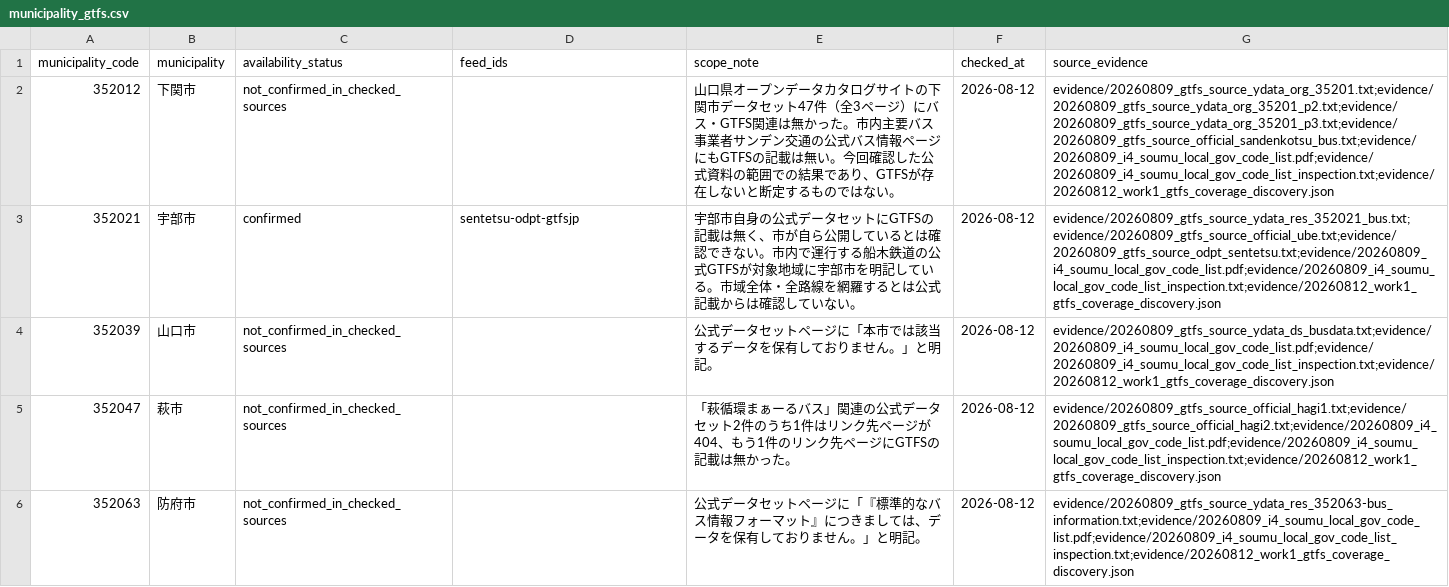
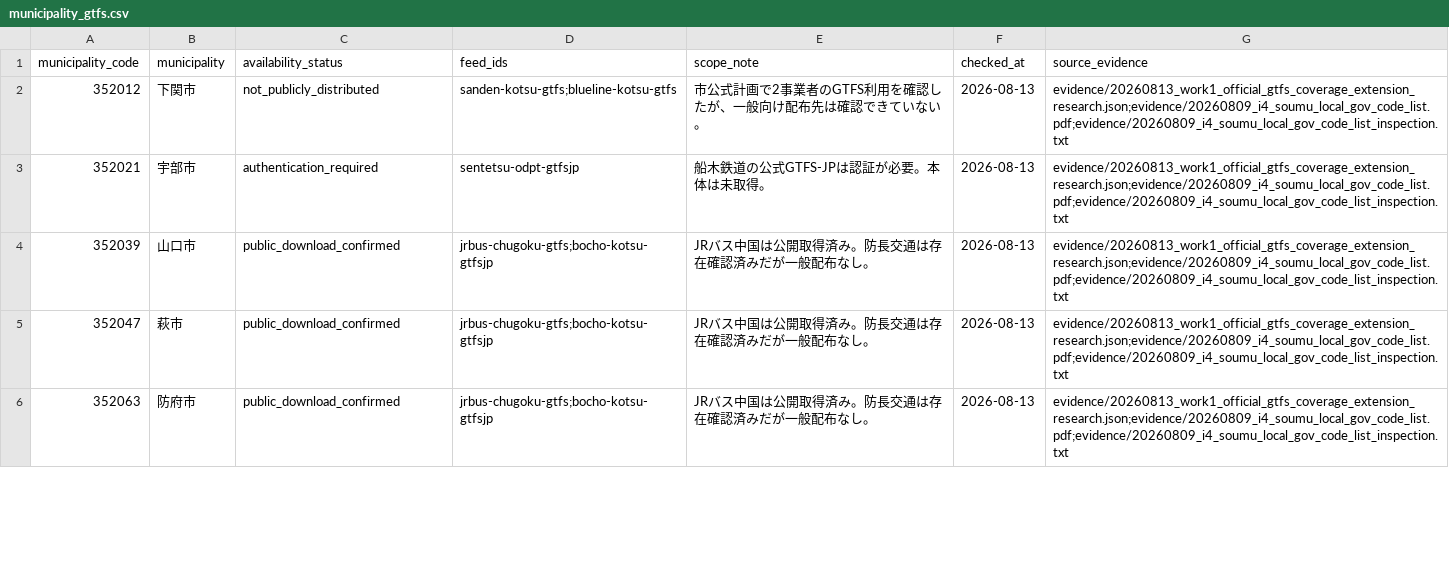
Before and after one commit to yyy-yuichi/yamaguchi-yusho-data, a CSV file: data/municipality_gtfs.csv, drawn as a sheet; only a part is shown; the diff covers the shown part only.

Commit message:
Expand official GTFS coverage states

```diff
--- a/data/municipality_gtfs.csv
+++ b/data/municipality_gtfs.csv
@@ -1,6 +1,6 @@
 municipality_code,municipality,availability_status,feed_ids,scope_note,checked_at,source_evidence
-352012,下関市,not_confirmed_in_checked_sources,,山口県オープンデータカタログサイトの下関市データセット47件（全3ページ）にバス・GTFS関連は無かった。市内主要バス事業者サンデン交通の公式バス情報ページにもGTFSの記載は無い。今回確認した公式資料の範囲での結果であり、GTFSが存在しないと断定するものではない。,2026-08-12,evidence/20260809_gtfs_source_ydata_org_35201.txt;evidence/20260809_gtfs_source_ydata_org_35201_p2.txt;evidence/20260809_gtfs_source_ydata_org_35201_p3.txt;evidence/20260809_gtfs_source_official_sandenkotsu_bus.txt;evidence/20260809_i4_soumu_local_gov_code_list.pdf;evidence/20260809_i4_soumu_local_gov_code_list_inspection.txt;evidence/20260812_work1_gtfs_coverage_discovery.json
-352021,宇部市,confirmed,sentetsu-odpt-gtfsjp,宇部市自身の公式データセットにGTFSの記載は無く、市が自ら公開しているとは確認できない。市内で運行する船木鉄道の公式GTFSが対象地域に宇部市を明記している。市域全体・全路線を網羅するとは公式記載からは確認していない。,2026-08-12,evidence/20260809_gtfs_source_ydata_res_352021_bus.txt;evidence/20260809_gtfs_source_official_ube.txt;evidence/20260809_gtfs_source_odpt_sentetsu.txt;evidence/20260809_i4_soumu_local_gov_code_list.pdf;evidence/20260809_i4_soumu_local_gov_code_list_inspection.txt;evidence/20260812_work1_gtfs_coverage_discovery.json
-352039,山口市,not_confirmed_in_checked_sources,,公式データセットページに「本市では該当するデータを保有しておりません。」と明記。,2026-08-12,evidence/20260809_gtfs_source_ydata_ds_busdata.txt;evidence/20260809_i4_soumu_local_gov_code_list.pdf;evidence/20260809_i4_soumu_local_gov_code_list_inspection.txt;evidence/20260812_work1_gtfs_coverage_discovery.json
-352047,萩市,not_confirmed_in_checked_sources,,「萩循環まぁーるバス」関連の公式データセット2件のうち1件はリンク先ページが404、もう1件のリンク先ページにGTFSの記載は無かった。,2026-08-12,evidence/20260809_gtfs_source_official_hagi1.txt;evidence/20260809_gtfs_source_official_hagi2.txt;evidence/20260809_i4_soumu_local_gov_code_list.pdf;evidence/20260809_i4_soumu_local_gov_code_list_inspection.txt;evidence/20260812_work1_gtfs_coverage_discovery.json
-352063,防府市,not_confirmed_in_checked_sources,,公式データセットページに「『標準的なバス情報フォーマット』につきましては、データを保有しておりません。」と明記。,2026-08-12,evidence/20260809_gtfs_source_ydata_res_352063-bus_information.txt;evidence/20260809_i4_soumu_local_gov_code_list.pdf;evidence/20260809_i4_soumu_local_gov_code_list_inspection.txt;evidence/20260812_work1_gtfs_coverage_discovery.json
+352012,下関市,not_publicly_distributed,sanden-kotsu-gtfs;blueline-kotsu-gtfs,市公式計画で2事業者のGTFS利用を確認したが、一般向け配布先は確認できていない。,2026-08-13,evidence/20260813_work1_official_gtfs_coverage_extension_research.json;evidence/20260809_i4_soumu_local_gov_code_list.pdf;evidence/20260809_i4_soumu_local_gov_code_list_inspection.txt
+352021,宇部市,authentication_required,sentetsu-odpt-gtfsjp,船木鉄道の公式GTFS-JPは認証が必要。本体は未取得。,2026-08-13,evidence/20260813_work1_official_gtfs_coverage_extension_research.json;evidence/20260809_i4_soumu_local_gov_code_list.pdf;evidence/20260809_i4_soumu_local_gov_code_list_inspection.txt
+352039,山口市,public_download_confirmed,jrbus-chugoku-gtfs;bocho-kotsu-gtfsjp,JRバス中国は公開取得済み。防長交通は存在確認済みだが一般配布なし。,2026-08-13,evidence/20260813_work1_official_gtfs_coverage_extension_research.json;evidence/20260809_i4_soumu_local_gov_code_list.pdf;evidence/20260809_i4_soumu_local_gov_code_list_inspection.txt
+352047,萩市,public_download_confirmed,jrbus-chugoku-gtfs;bocho-kotsu-gtfsjp,JRバス中国は公開取得済み。防長交通は存在確認済みだが一般配布なし。,2026-08-13,evidence/20260813_work1_official_gtfs_coverage_extension_research.json;evidence/20260809_i4_soumu_local_gov_code_list.pdf;evidence/20260809_i4_soumu_local_gov_code_list_inspection.txt
+352063,防府市,public_download_confirmed,jrbus-chugoku-gtfs;bocho-kotsu-gtfsjp,JRバス中国は公開取得済み。防長交通は存在確認済みだが一般配布なし。,2026-08-13,evidence/20260813_work1_official_gtfs_coverage_extension_research.json;evidence/20260809_i4_soumu_local_gov_code_list.pdf;evidence/20260809_i4_soumu_local_gov_code_list_inspection.txt
```
Also changed, not shown: 68 edited cells elsewhere in this file, data/gtfs_feeds.csv, 27 other files.
